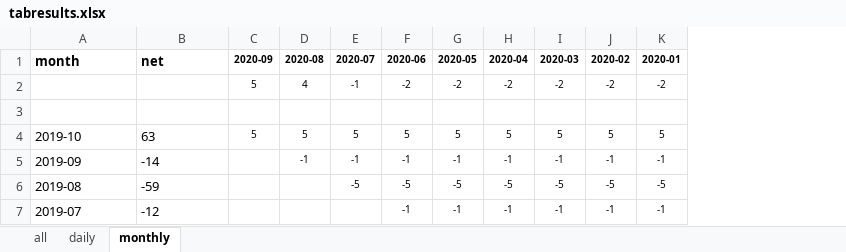
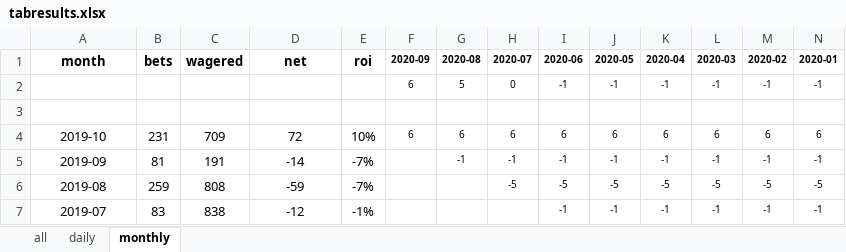
Before and after one commit to Tjorriemorrie/ufc, an Excel workbook: atp_mens/tabresults.xlsx, sheet monthly, drawn as a sheet; only a part is shown; values as stored, in another font and other column widths than the file's, no borders; removed rows and columns are numbered as before the commit, all else as after; rows hold the shown columns only; the diff covers the shown part only; the diff names each change by its address in the sheet, - before the commit and + after, or states it on an @@ line.

```diff
--- a/atp_mens/tabresults.xlsx (sheet monthly)
+++ b/atp_mens/tabresults.xlsx (sheet monthly)
+column B (bets), rows 4-7: 231 | 81 | 259 | 83
+column C (wagered), rows 4-7: 709 | 191 | 808 | 838
+column E (roi), rows 4-7: 10% | -7% | -7% | -1%
-A1 alignment: left
+A1 alignment: center
-D1 alignment: left
+D1 alignment: center
-row 2:  |  | 5 | 4 | -1 | -2 | -2 | -2 | -2 | -2 | -2
+row 2:  |  |  |  |  | 6 | 5 | 0 | -1 | -1 | -1 | -1 | -1 | -1
-A4:A7 alignment: left
+A4:A7 alignment: center
-D4 (net): 63
+D4 (net): 72
-D4:D7 alignment: left
+D4:D7 alignment: center
-F4 (2020-09): 5
+F4 (2020-09): 6
-G4 (2020-08): 5
+G4 (2020-08): 6
-H4 (2020-07): 5
+H4 (2020-07): 6
-I4 (2020-06): 5
+I4 (2020-06): 6
-J4 (2020-05): 5
+J4 (2020-05): 6
-K4 (2020-04): 5
+K4 (2020-04): 6
-L4 (2020-03): 5
+L4 (2020-03): 6
-M4 (2020-02): 5
+M4 (2020-02): 6
-N4 (2020-01): 5
+N4 (2020-01): 6
```
Also changed, not shown: 3 edited cells elsewhere in this sheet, sheet all, sheet daily, formulas that keep their value, charts or pictures, 2 other files.
